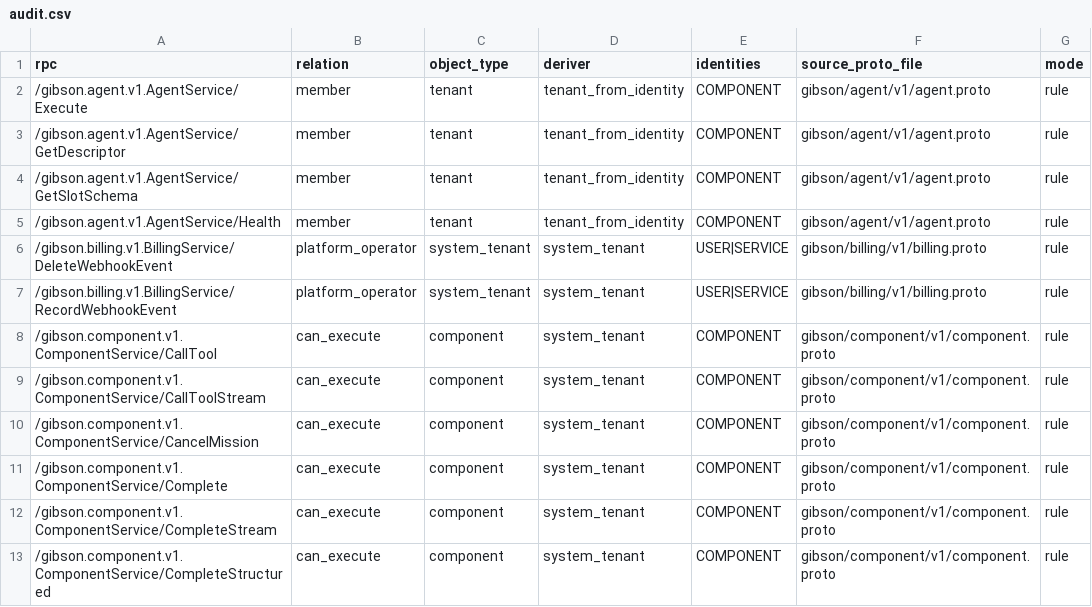
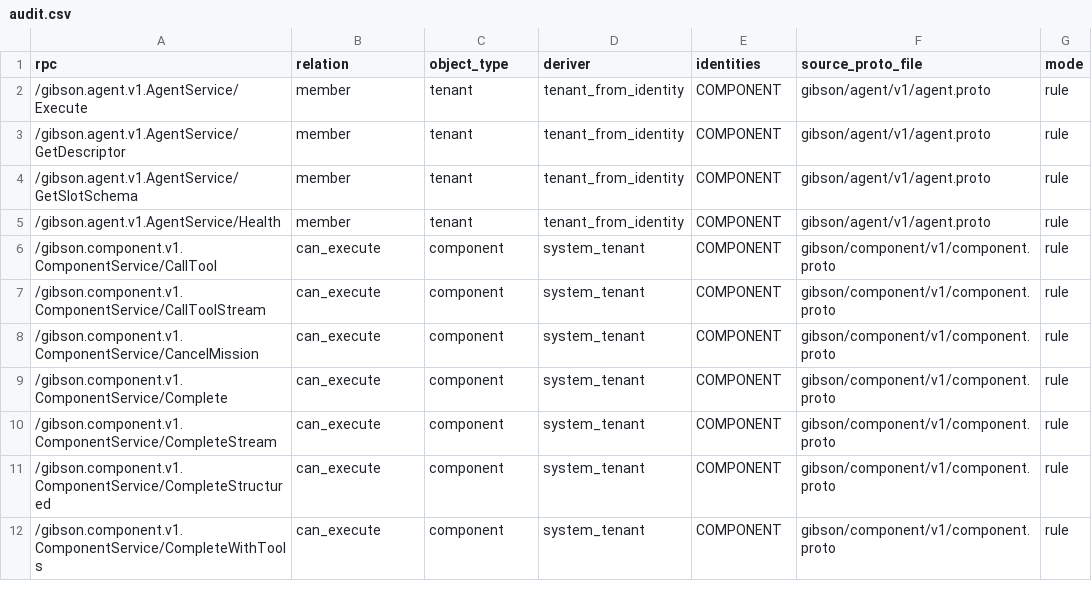
Before and after one commit to zeroroot-ai/gibson, a CSV file: internal/platform/authz/registry/audit.csv, drawn as a sheet; only a part is shown; the shorter side is filled out with more unchanged rows.

```diff
--- a/internal/platform/authz/registry/audit.csv
+++ b/internal/platform/authz/registry/audit.csv
@@ -5,4 +5,2 @@ rpc,relation,object_type,deriver,identities,source_proto_file,mode
 /gibson.agent.v1.AgentService/Health,member,tenant,tenant_from_identity,COMPONENT,gibson/agent/v1/agent.proto,rule
-/gibson.billing.v1.BillingService/DeleteWebhookEvent,platform_operator,system_tenant,system_tenant,USER|SERVICE,gibson/billing/v1/billing.proto,rule
-/gibson.billing.v1.BillingService/RecordWebhookEvent,platform_operator,system_tenant,system_tenant,USER|SERVICE,gibson/billing/v1/billing.proto,rule
 /gibson.component.v1.ComponentService/CallTool,can_execute,component,system_tenant,COMPONENT,gibson/component/v1/component.proto,rule
```
Also changed, not shown: 33 other files.
